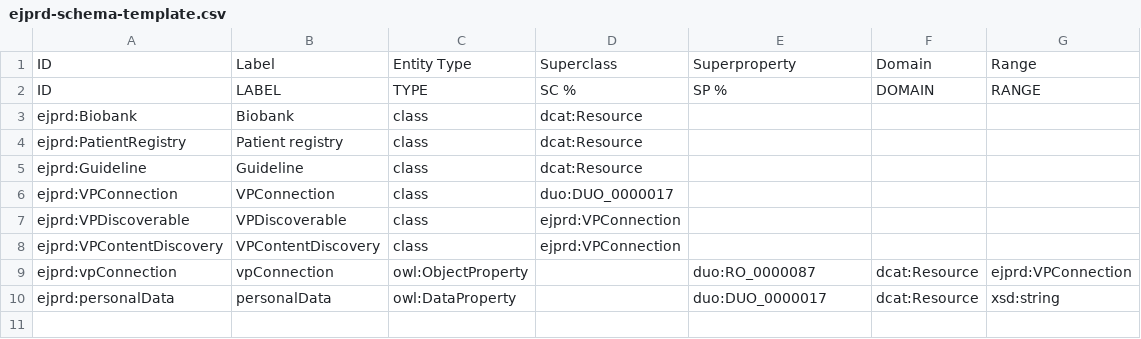
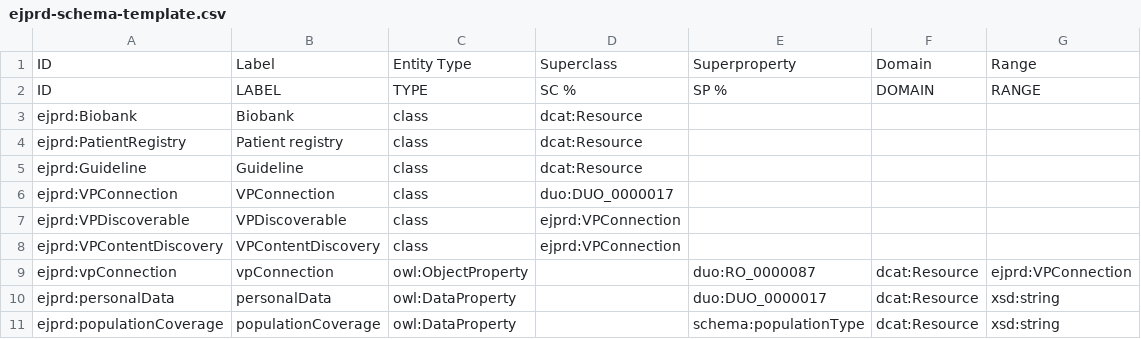
Before and after one commit to ejp-rd-vp/resource-metadata-schema-ontology, a CSV file: extension/ejprd-schema-template.csv, drawn as a sheet; the diff names each change by its address in the sheet, - before the commit and + after, or states it on an @@ line.

Commit message:
populationCoverage DataProperty: see resource-metadata-schema/#49

```diff
--- a/extension/ejprd-schema-template.csv
+++ b/extension/ejprd-schema-template.csv
+row 11: ejprd:populationCoverage | populationCoverage | owl:DataProperty |  | schema:populationType | dcat:Resource | xsd:string
```
Also changed, not shown: 6 other files.
